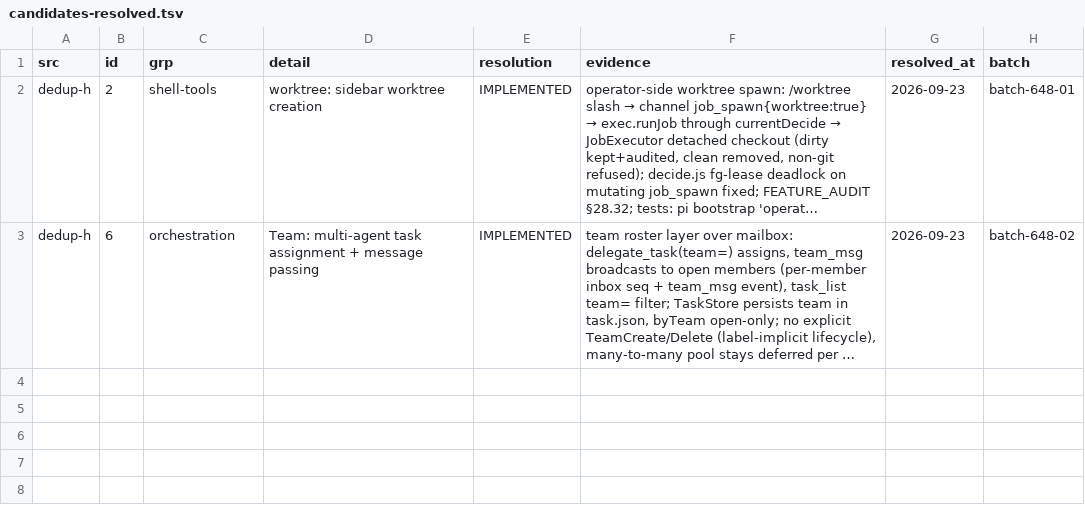
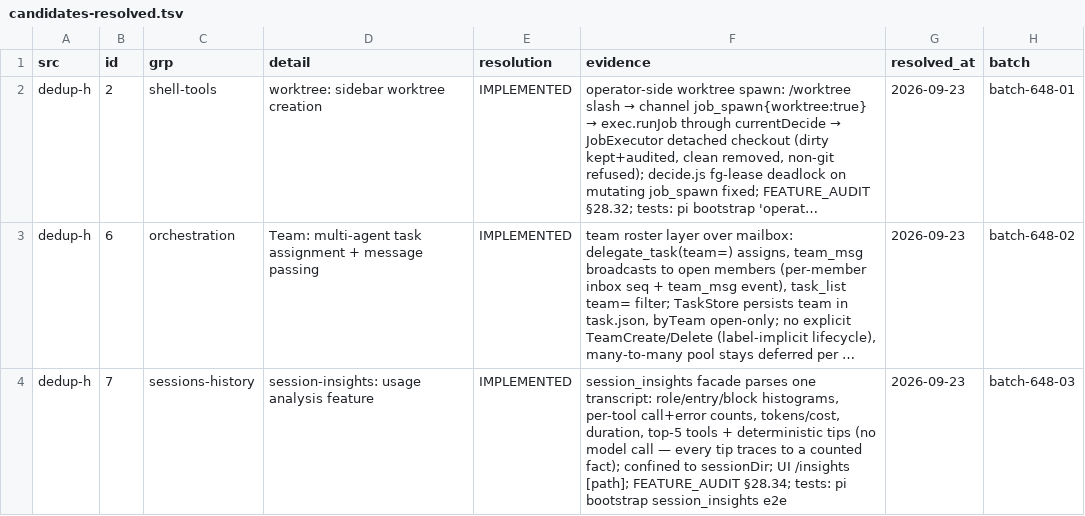
Before and after one commit to ooooooooooooooooooop/personal-ai, a TSV file: research/agent-harness-survey-v1/changelogs/_midreview/candidates-resolved.tsv, drawn as a sheet; long unchanged cells end in …; the diff names each change by its address in the sheet, - before the commit and + after, or states it on an @@ line.

Commit message:
648-candidates #7: session_insights — deterministic per-session breakdown + tips
- sessions.insights(path): roles/entry/block histograms, per-tool call and
  error counts, token/cost totals, duration, top-5 tools; tips are pure
  rules over parsed facts — no model call, nothing fabricated
- confined to sessionDir via realpath; outside/missing/unreadable → honest
  error through the channel reply
- channel session_insights{path}; UI /insights [path] (defaults to the
  current session file) renders the breakdown + tips into the transcript
- tests: pi bootstrap e2e (full-field assertions + outside-dir refusal)
- ledger: candidates-resolved.tsv #3 IMPLEMENTED; FEATURE_AUDIT §28.34

```diff
--- a/research/agent-harness-survey-v1/changelogs/_midreview/candidates-resolved.tsv
+++ b/research/agent-harness-survey-v1/changelogs/_midreview/candidates-resolved.tsv
+row 4: dedup-h | 7 | sessions-history | session-insights: usage analysis feature | IMPLEMENTED | session_insights facade parses one transcript: role/entry/block histograms, per-tool call+error counts, tokens/cost, duration, top-5 tools + deterministic tips (no model call — every tip traces to a counted fact); confined to sessionDir; UI /insights [path]; FEATURE_AUDIT §28.34; tests: pi bootstrap session_insights e2e | 2026-09-23 | batch-648-03
```
Also changed, not shown: 5 other files.
